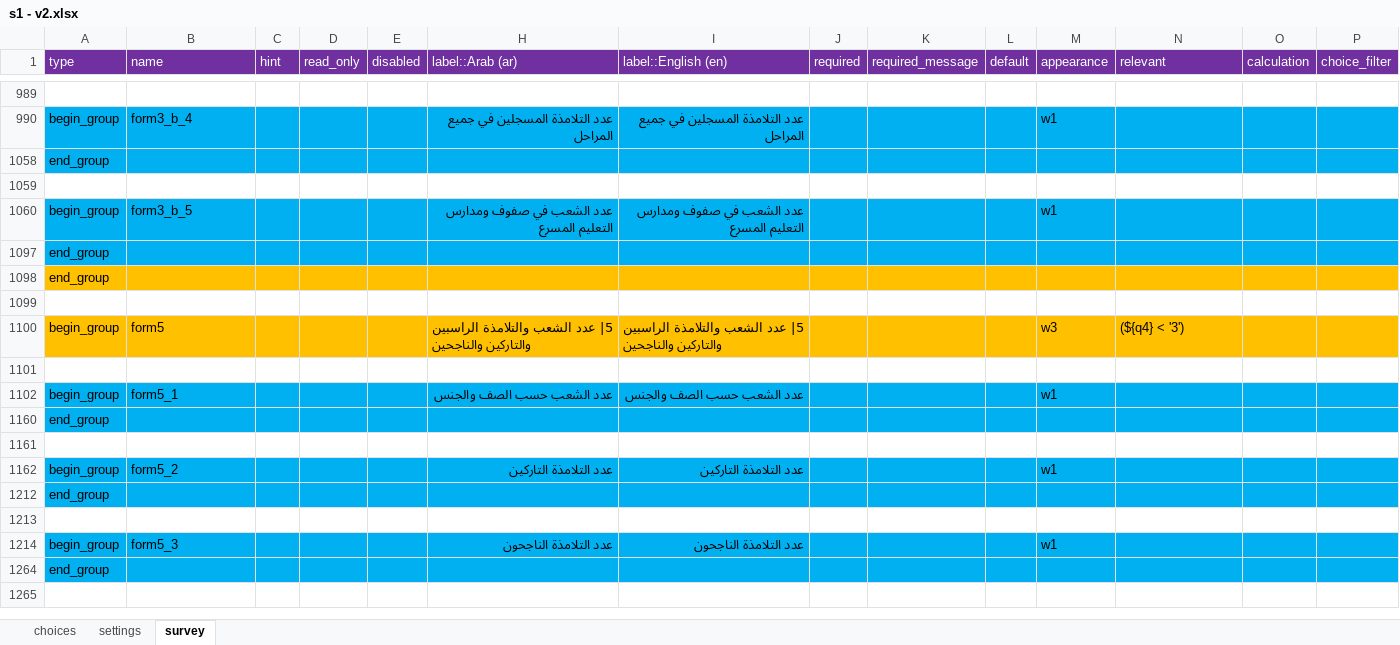
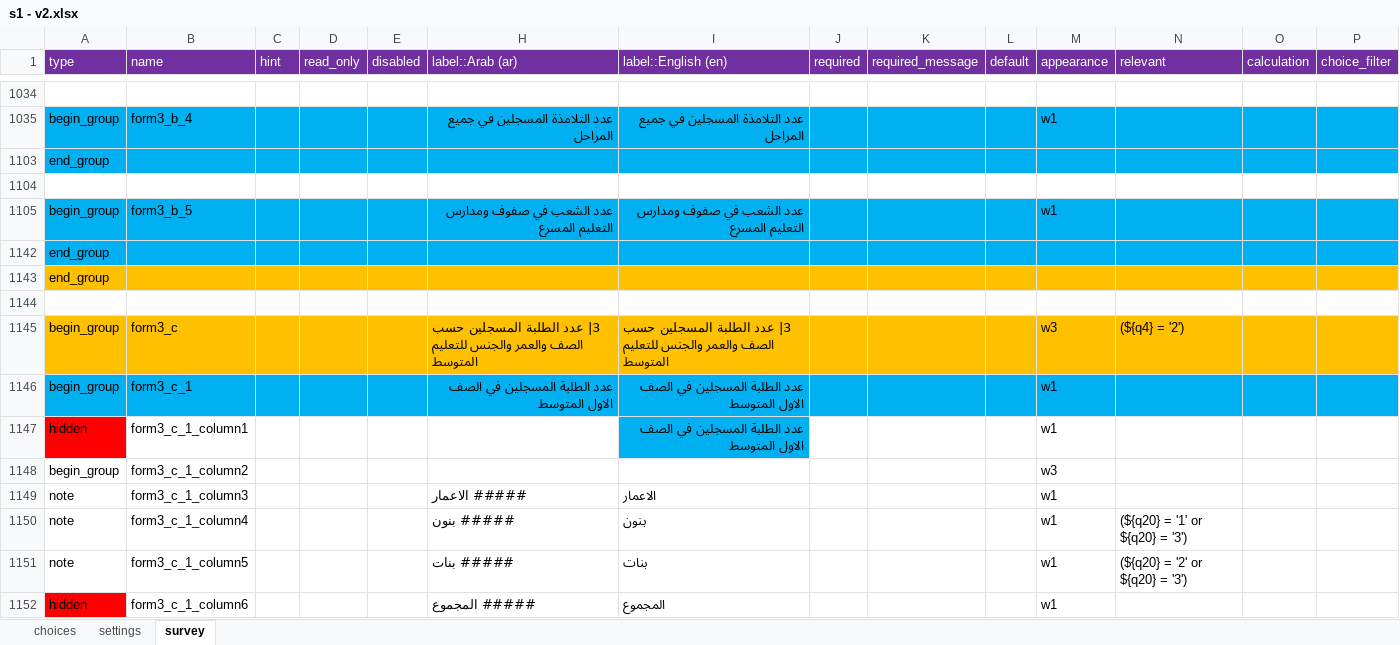
Before and after one commit to mohammed-alemara/Statistical-notebook, an Excel workbook: s1 - v2.xlsx, sheet survey, drawn as a sheet; only a part is shown, gaps mark what is left out; the shorter side is filled out with more unchanged rows; values as stored, in another font and other column widths than the file's, no borders; rows hold the shown columns only; the diff covers the shown part only; the diff names each change by its address in the sheet, - before the commit and + after, or states it on an @@ line.

```diff
--- a/s1 - v2.xlsx (sheet survey)
+++ b/s1 - v2.xlsx (sheet survey)
+row 1143: end_group
+row 1144: (empty)
+row 1145: begin_group | form3_c |  |  |  | 3| عدد الطلبة المسجلين حسب الصف والعمر والجنس للتعليم المتوسط | 3| عدد الطلبة المسجلين حسب الصف والعمر والجنس للتعليم المتوسط |  |  |  | w3 | (${q4} = '2')
+row 1146: begin_group | form3_c_1 |  |  |  | عدد الطلبة المسجلين في الصف الاول المتوسط | عدد الطلبة المسجلين في الصف الاول المتوسط |  |  |  | w1
+row 1147: hidden | form3_c_1_column1 |  |  |  |  | عدد الطلبة المسجلين في الصف الاول المتوسط |  |  |  | w1
+row 1148: begin_group | form3_c_1_column2 |  |  |  |  |  |  |  |  | w3
+row 1149: note | form3_c_1_column3 |  |  |  | ##### الاعمار | الاعمار |  |  |  | w1
+row 1150: note | form3_c_1_column4 |  |  |  | ##### بنون | بنون |  |  |  | w1 | (${q20} = '1' or ${q20} = '3')
+row 1151: note | form3_c_1_column5 |  |  |  | ##### بنات | بنات |  |  |  | w1 | (${q20} = '2' or ${q20} = '3')
+row 1152: hidden | form3_c_1_column6 |  |  |  | ##### المجموع | المجموع |  |  |  | w1
```
Also changed, not shown: 90 added rows and 11 edited cells elsewhere in this sheet, hidden cells.
